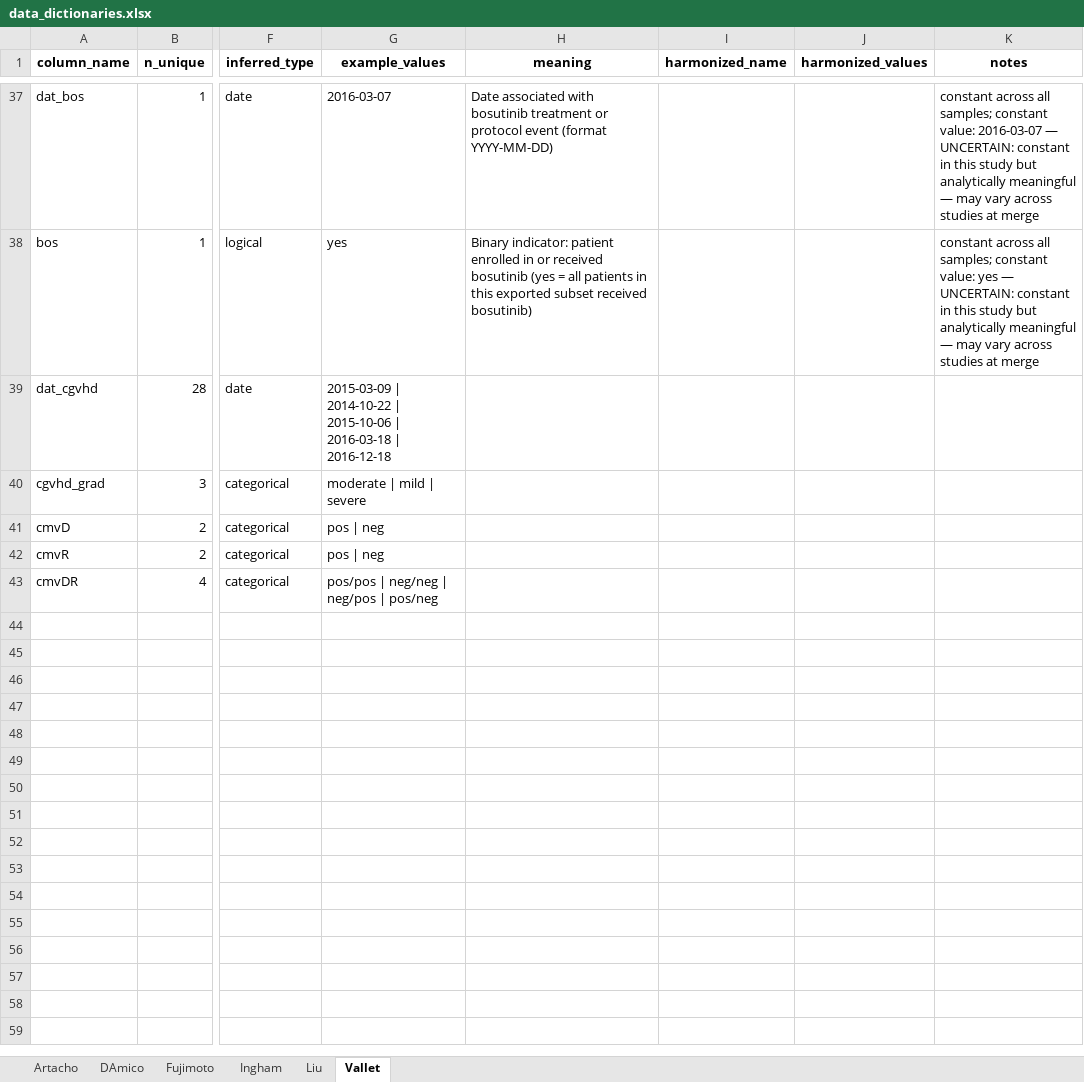
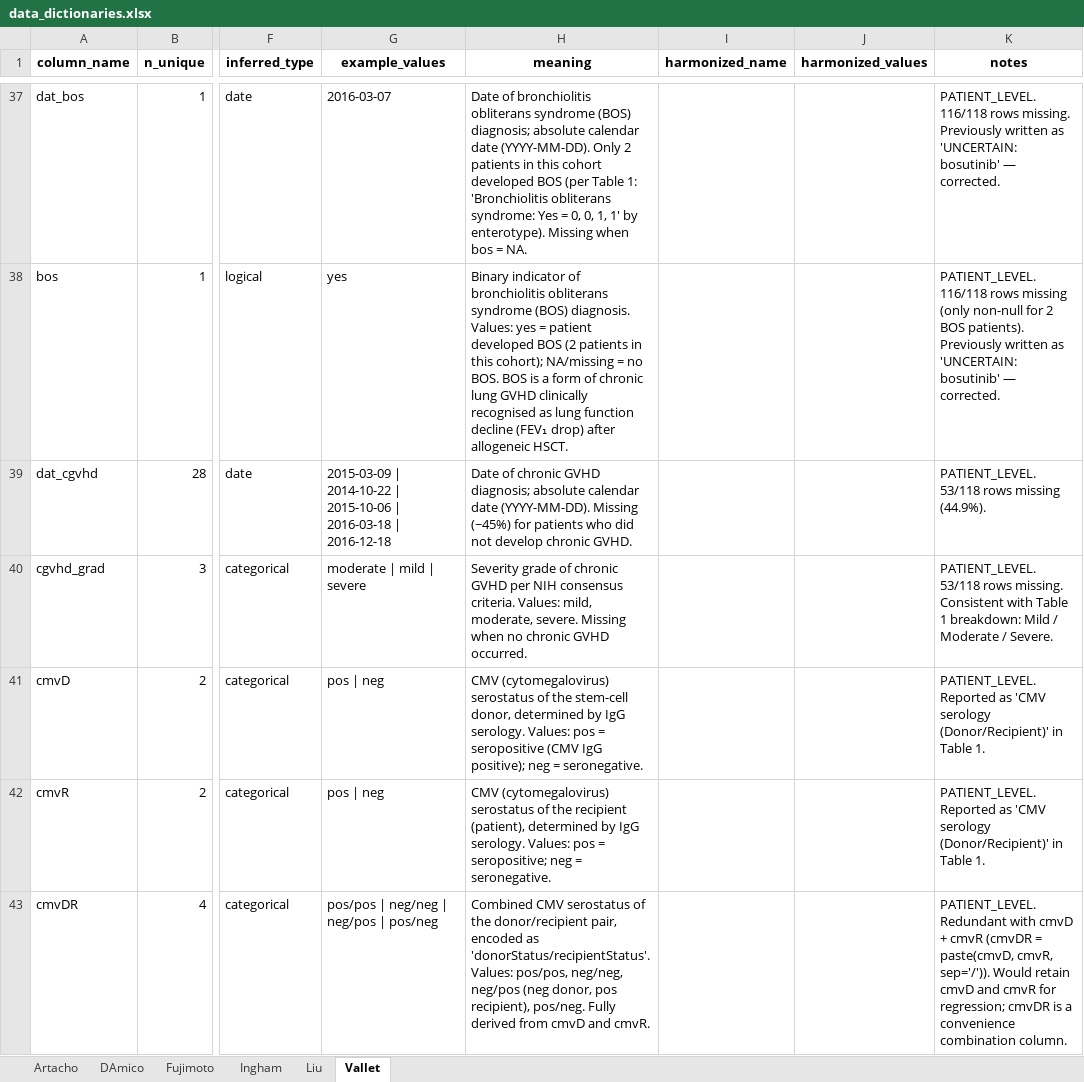
Before and after one commit to s-huebler/ODSiData, an Excel workbook: Merging/data_dictionaries.xlsx, sheet Vallet, drawn as a sheet; only a part is shown, gaps mark what is left out; values as stored, in another font and other column widths than the file's, no borders; the diff covers the shown part only; the diff names each change by its address in the sheet, - before the commit and + after, or states it on an @@ line.

Commit message:
[Vallet2023] data dictionary meanings

```diff
--- a/Merging/data_dictionaries.xlsx (sheet Vallet)
+++ b/Merging/data_dictionaries.xlsx (sheet Vallet)
-H37 (meaning): Date associated with bosutinib treatment or protocol event (format YYYY-MM-DD)
+H37 (meaning): Date of bronchiolitis obliterans syndrome (BOS) diagnosis; absolute calendar date (YYYY-MM-DD). Only 2 patients in this cohort developed BOS (per Table 1: 'Bronchiolitis obliterans syndrome: Yes = 0, 0, 1, 1' by enterotype). Missing when bos = NA.
-K37 (notes): constant across all samples; constant value: 2016-03-07 — UNCERTAIN: constant in this study but analytically meaningful — may vary across studies at merge
+K37 (notes): PATIENT_LEVEL. 116/118 rows missing. Previously written as 'UNCERTAIN: bosutinib' — corrected.
-H38 (meaning): Binary indicator: patient enrolled in or received bosutinib (yes = all patients in this exported subset received bosutinib)
+H38 (meaning): Binary indicator of bronchiolitis obliterans syndrome (BOS) diagnosis. Values: yes = patient developed BOS (2 patients in this cohort); NA/missing = no BOS. BOS is a form of chronic lung GVHD clinically recognised as lung function decline (FEV₁ drop) after allogeneic HSCT.
-K38 (notes): constant across all samples; constant value: yes — UNCERTAIN: constant in this study but analytically meaningful — may vary across studies at merge
+K38 (notes): PATIENT_LEVEL. 116/118 rows missing (only non-null for 2 BOS patients). Previously written as 'UNCERTAIN: bosutinib' — corrected.
-H39 (meaning): (empty)
+H39 (meaning): Date of chronic GVHD diagnosis; absolute calendar date (YYYY-MM-DD). Missing (~45%) for patients who did not develop chronic GVHD.
-K39 (notes): (empty)
+K39 (notes): PATIENT_LEVEL. 53/118 rows missing (44.9%).
-H40 (meaning): (empty)
+H40 (meaning): Severity grade of chronic GVHD per NIH consensus criteria. Values: mild, moderate, severe. Missing when no chronic GVHD occurred.
-K40 (notes): (empty)
+K40 (notes): PATIENT_LEVEL. 53/118 rows missing. Consistent with Table 1 breakdown: Mild / Moderate / Severe.
-H41 (meaning): (empty)
+H41 (meaning): CMV (cytomegalovirus) serostatus of the stem-cell donor, determined by IgG serology. Values: pos = seropositive (CMV IgG positive); neg = seronegative.
-K41:K42 (notes): (empty)
+K41:K42 (notes): PATIENT_LEVEL. Reported as 'CMV serology (Donor/Recipient)' in Table 1.
-H42 (meaning): (empty)
+H42 (meaning): CMV (cytomegalovirus) serostatus of the recipient (patient), determined by IgG serology. Values: pos = seropositive; neg = seronegative.
-H43 (meaning): (empty)
+H43 (meaning): Combined CMV serostatus of the donor/recipient pair, encoded as 'donorStatus/recipientStatus'. Values: pos/pos, neg/neg, neg/pos (neg donor, pos recipient), pos/neg. Fully derived from cmvD and cmvR.
-K43 (notes): (empty)
+K43 (notes): PATIENT_LEVEL. Redundant with cmvD + cmvR (cmvDR = paste(cmvD, cmvR, sep='/')). Would retain cmvD and cmvR for regression; cmvDR is a convenience combination column.
```
Also changed, not shown: 64 edited cells elsewhere in this sheet.
